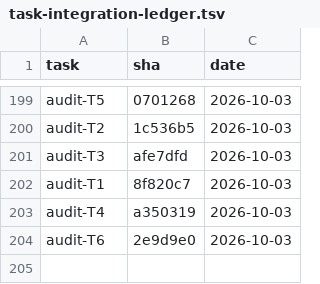
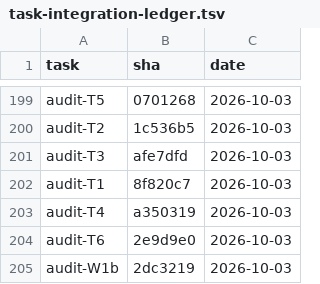
Before and after one commit to 2026-Engineering-Contest/MCPeak, a TSV file: docs/task-integration-ledger.tsv, drawn as a sheet; only a part is shown, gaps mark what is left out.

```diff
--- a/docs/task-integration-ledger.tsv
+++ b/docs/task-integration-ledger.tsv
@@ -204 +204,2 @@ audit-T4	a350319	2026-10-03
 audit-T6	2e9d9e0	2026-10-03
+audit-W1b	2dc3219	2026-10-03
```
